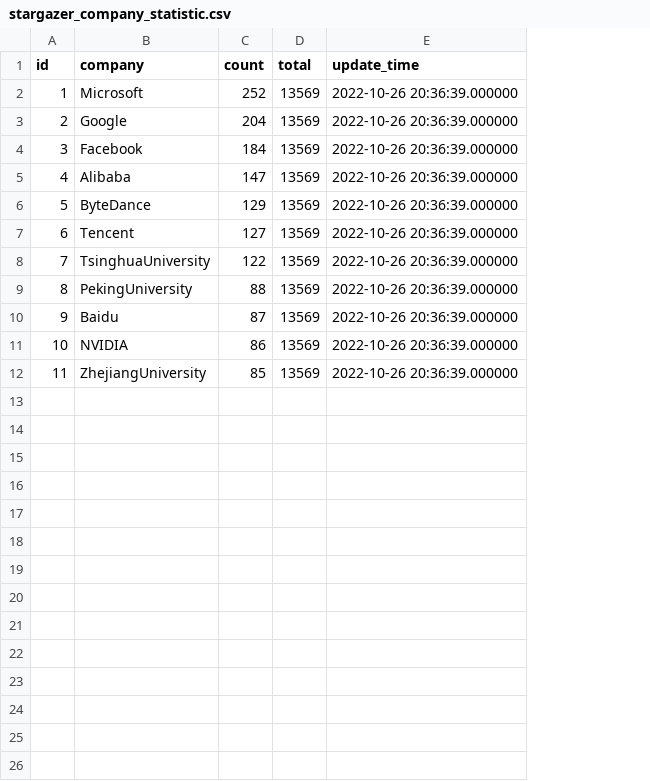
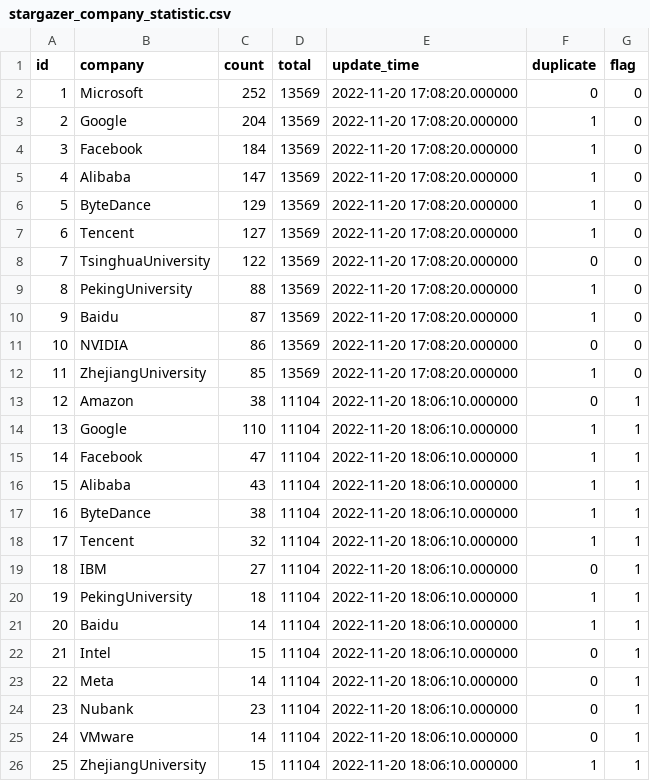
Before and after one commit to radioactivecyy/project2, a CSV file: data/stargazer_company_statistic.csv, drawn as a sheet; the diff names each change by its address in the sheet, - before the commit and + after, or states it on an @@ line.

```diff
--- a/data/stargazer_company_statistic.csv
+++ b/data/stargazer_company_statistic.csv
+column F (duplicate), rows 2-12: 0 | 1 | 1 | 1 | 1 | 1 | 0 | 1 | 1 | 0 | 1
+column G (flag), rows 2-12: all 0
-E2:E12 (update_time): 2022-10-26 20:36:39.000000
+E2:E12 (update_time): 2022-11-20 17:08:20.000000
+row 13: 12 | Amazon | 38 | 11104 | 2022-11-20 18:06:10.000000 | 0 | 1
+row 14: 13 | Google | 110 | 11104 | 2022-11-20 18:06:10.000000 | 1 | 1
+row 15: 14 | Facebook | 47 | 11104 | 2022-11-20 18:06:10.000000 | 1 | 1
+row 16: 15 | Alibaba | 43 | 11104 | 2022-11-20 18:06:10.000000 | 1 | 1
+row 17: 16 | ByteDance | 38 | 11104 | 2022-11-20 18:06:10.000000 | 1 | 1
+row 18: 17 | Tencent | 32 | 11104 | 2022-11-20 18:06:10.000000 | 1 | 1
+row 19: 18 | IBM | 27 | 11104 | 2022-11-20 18:06:10.000000 | 0 | 1
+row 20: 19 | PekingUniversity | 18 | 11104 | 2022-11-20 18:06:10.000000 | 1 | 1
+row 21: 20 | Baidu | 14 | 11104 | 2022-11-20 18:06:10.000000 | 1 | 1
+row 22: 21 | Intel | 15 | 11104 | 2022-11-20 18:06:10.000000 | 0 | 1
+row 23: 22 | Meta | 14 | 11104 | 2022-11-20 18:06:10.000000 | 0 | 1
+row 24: 23 | Nubank | 23 | 11104 | 2022-11-20 18:06:10.000000 | 0 | 1
+row 25: 24 | VMware | 14 | 11104 | 2022-11-20 18:06:10.000000 | 0 | 1
+row 26: 25 | ZhejiangUniversity | 15 | 11104 | 2022-11-20 18:06:10.000000 | 1 | 1
```
Also changed, not shown: data/committer_company_statistic.csv, data/issue_company_statistic.csv, 12 other files.
